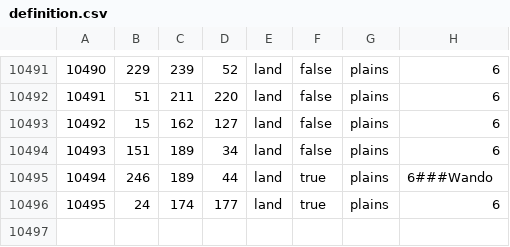
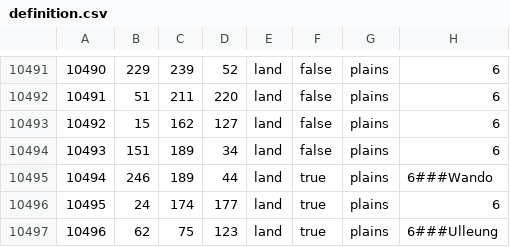
Before and after one commit to Musvage/The-Second-Sengoku, a CSV file: map/definition.csv, drawn as a sheet; only a part is shown, gaps mark what is left out; the diff names each change by its address in the sheet, - before the commit and + after, or states it on an @@ line.

Commit message:
Map Update
1.Added strategic region & supply region of Gyeongsang. 2.Added island state of Ulleung. 3.Tweaks to province map & definitions.csv.

```diff
--- a/map/definition.csv
+++ b/map/definition.csv
+row 10497: 10496 | 62 | 75 | 123 | land | true | plains | 6###Ulleung
```
Also changed, not shown: 15 other files.
